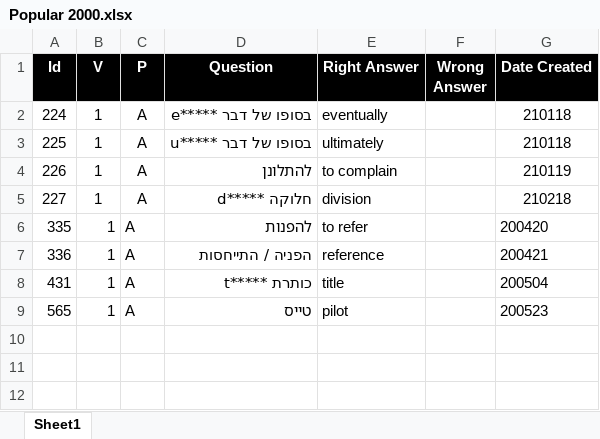
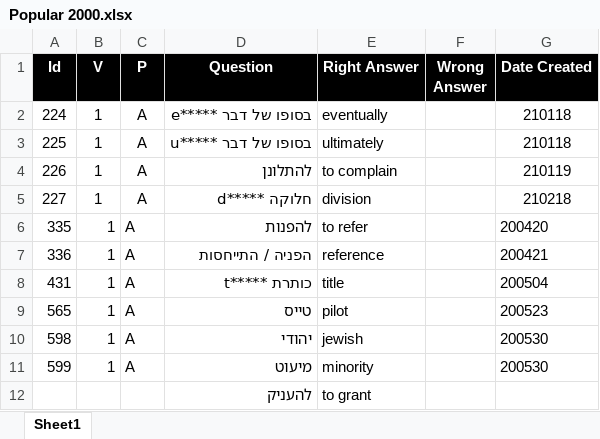
Before and after one commit to valdas1966/myq, an Excel workbook: Questions/English/Popular 2000.xlsx, sheet Sheet1, drawn as a sheet; values as stored, in another font and other column widths than the file's, no borders; conditional formats not drawn; the diff names each change by its address in the sheet, - before the commit and + after, or states it on an @@ line.

```diff
--- a/Questions/English/Popular 2000.xlsx (sheet Sheet1)
+++ b/Questions/English/Popular 2000.xlsx (sheet Sheet1)
+row 10: 598 | 1 | A | יהודי | jewish |  | 200530
+row 11: 599 | 1 | A | מיעוט | minority |  | 200530
+row 12:  |  |  | להעניק | to grant
```
Also changed, not shown: Questions/English/Phrases.xlsx, Questions/English/Popular 1000.xlsx, 34 other files.
